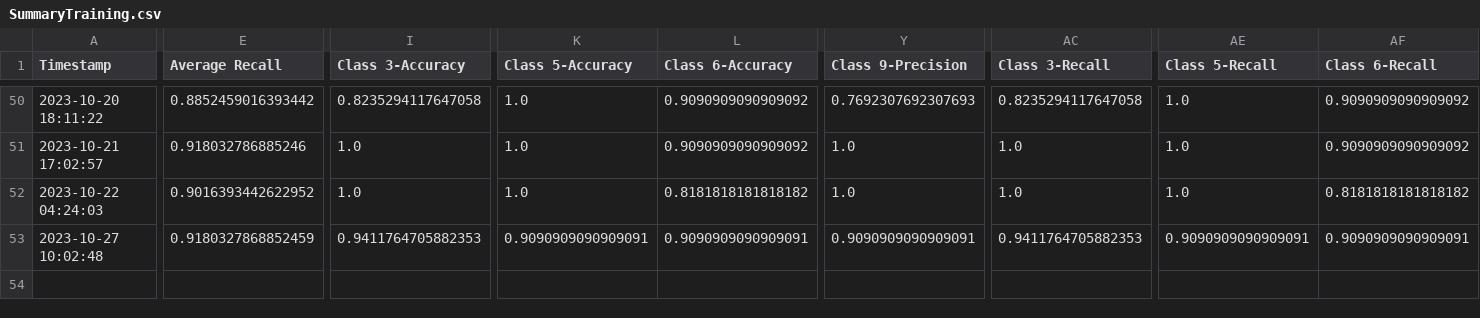
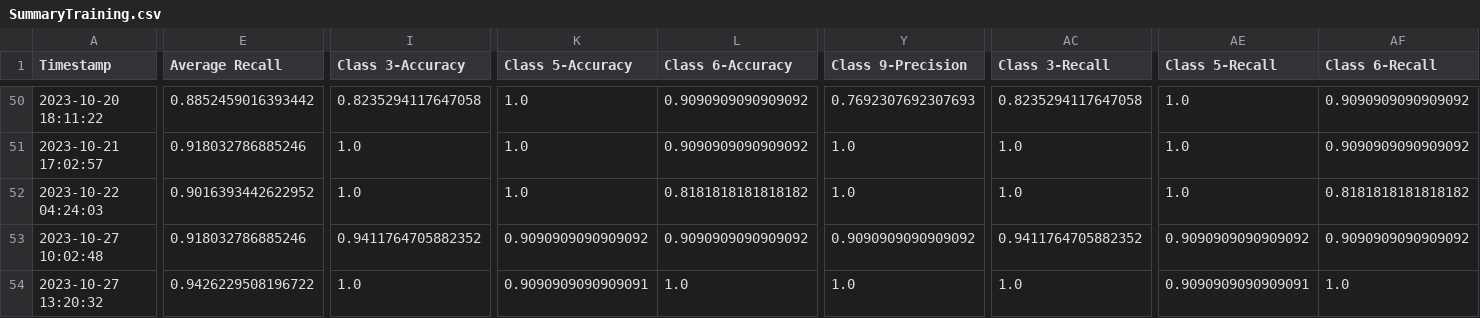
Before and after one commit to CS4272-QualityEngineering-Project/Lung-Sound-Classification-to-Detect-Respiratory-Diseases, a CSV file: SummaryTraining.csv, drawn as a sheet; only a part is shown, gaps mark what is left out; rows hold the shown columns only; the diff covers the shown part only; the diff names each change by its address in the sheet, - before the commit and + after, or states it on an @@ line.

```diff
--- a/SummaryTraining.csv
+++ b/SummaryTraining.csv
-E53 (Average Recall): 0.9180327868852459
+E53 (Average Recall): 0.918032786885246
-I53 (Class 3-Accuracy): 0.9411764705882353
+I53 (Class 3-Accuracy): 0.9411764705882352
-K53 (Class 5-Accuracy): 0.9090909090909091
+K53 (Class 5-Accuracy): 0.9090909090909092
-L53 (Class 6-Accuracy): 0.9090909090909091
+L53 (Class 6-Accuracy): 0.9090909090909092
-Y53 (Class 9-Precision): 0.9090909090909091
+Y53 (Class 9-Precision): 0.9090909090909092
-AC53 (Class 3-Recall): 0.9411764705882353
+AC53 (Class 3-Recall): 0.9411764705882352
-AE53 (Class 5-Recall): 0.9090909090909091
+AE53 (Class 5-Recall): 0.9090909090909092
-AF53 (Class 6-Recall): 0.9090909090909091
+AF53 (Class 6-Recall): 0.9090909090909092
+row 54: 2023-10-27 13:20:32 | 0.9426229508196722 | 1.0 | 0.9090909090909091 | 1.0 | 1.0 | 1.0 | 0.9090909090909091 | 1.0
```
Also changed, not shown: 4 edited cells elsewhere in this file.
